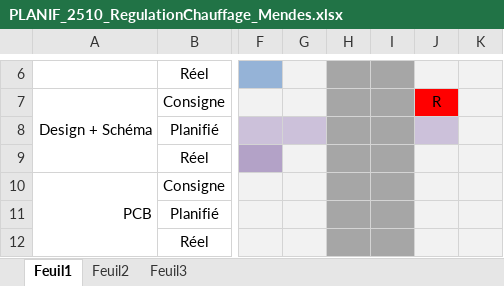
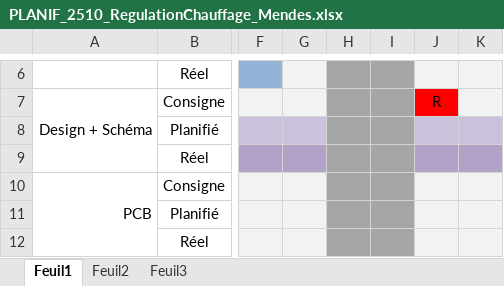
Before and after one commit to LeoMendesEsEtml/2510_RegulationChauffage, an Excel workbook: doc/2.Document Annexe/PLANIF_2510_RegulationChauffage_Mendes.xlsx, sheet Feuil1, drawn as a sheet; only a part is shown, gaps mark what is left out; values as stored, in another font and other column widths than the file's, no borders; charts and pictures not drawn; the diff names each change by its address in the sheet, - before the commit and + after, or states it on an @@ line.

```diff
--- a/doc/2.Document Annexe/PLANIF_2510_RegulationChauffage_Mendes.xlsx (sheet Feuil1)
+++ b/doc/2.Document Annexe/PLANIF_2510_RegulationChauffage_Mendes.xlsx (sheet Feuil1)
-K8 fill: #F2F2F2
+K8 fill: #CCC1DA
-G9 fill: #F2F2F2
+G9 fill: #B3A2C7
-J9:K9 fill: #F2F2F2
+J9:K9 fill: #B3A2C7
```
Also changed, not shown: doc/2.Document Annexe/JDT_2510_RegulationChauffage_Mendes.xlsx, doc/4.datasheets/infoSondesOblo/Types de sonde de température.xlsm, 37 other files.
